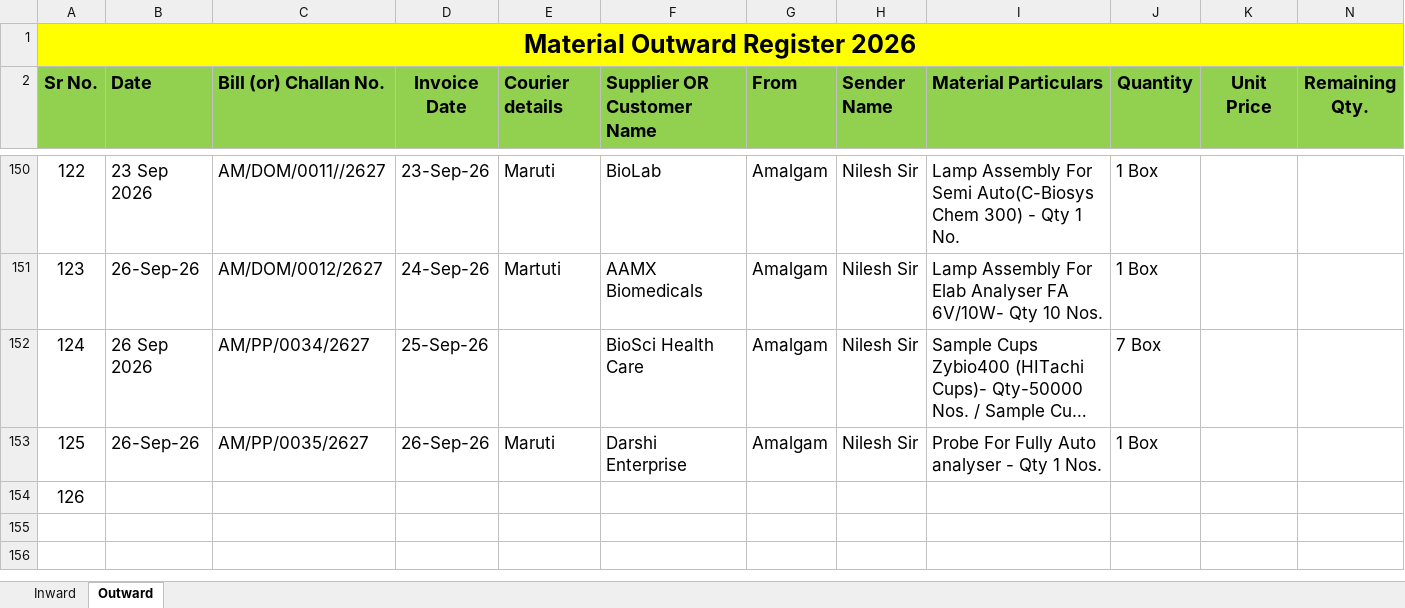
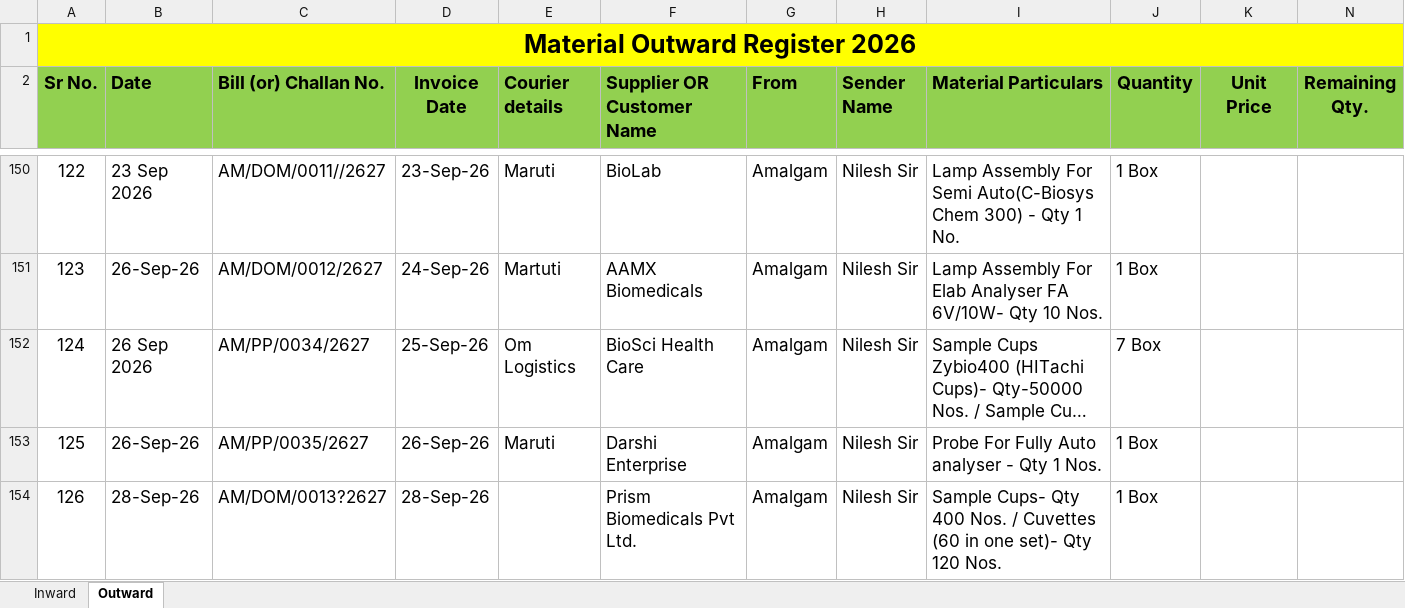
Before and after one commit to Rohidas1974/BioAmalDocument, an Excel workbook: Material Inward_Outward Register 2026.xlsx, sheet Outward, drawn as a sheet; only a part is shown, gaps mark what is left out; long unchanged cells end in …; values as stored, in another font and other column widths than the file's, no borders; the diff names each change by its address in the sheet, - before the commit and + after, or states it on an @@ line.

Commit message:
Auto-commit: 28-09-2026 15:23:09.09

```diff
--- a/Material Inward_Outward Register 2026.xlsx (sheet Outward)
+++ b/Material Inward_Outward Register 2026.xlsx (sheet Outward)
-E152 (Courier details): (empty)
+E152 (Courier details): Om Logistics
-B154 (Date): (empty)
+B154 (Date): 28-Sep-26
-C154 (Bill (or) Challan No.): (empty)
+C154 (Bill (or) Challan No.): AM/DOM/0013?2627
-D154 (Invoice Date): (empty)
+D154 (Invoice Date): 28-Sep-26
-F154 (Supplier OR Customer Name): (empty)
+F154 (Supplier OR Customer Name): Prism Biomedicals Pvt Ltd.
-G154 (From): (empty)
+G154 (From): Amalgam
-H154 (Sender Name): (empty)
+H154 (Sender Name): Nilesh Sir
-I154 (Material Particulars): (empty)
+I154 (Material Particulars): Sample Cups- Qty 400 Nos. / Cuvettes (60 in one set)- Qty 120 Nos.
-J154 (Quantity): (empty)
+J154 (Quantity): 1 Box
```
